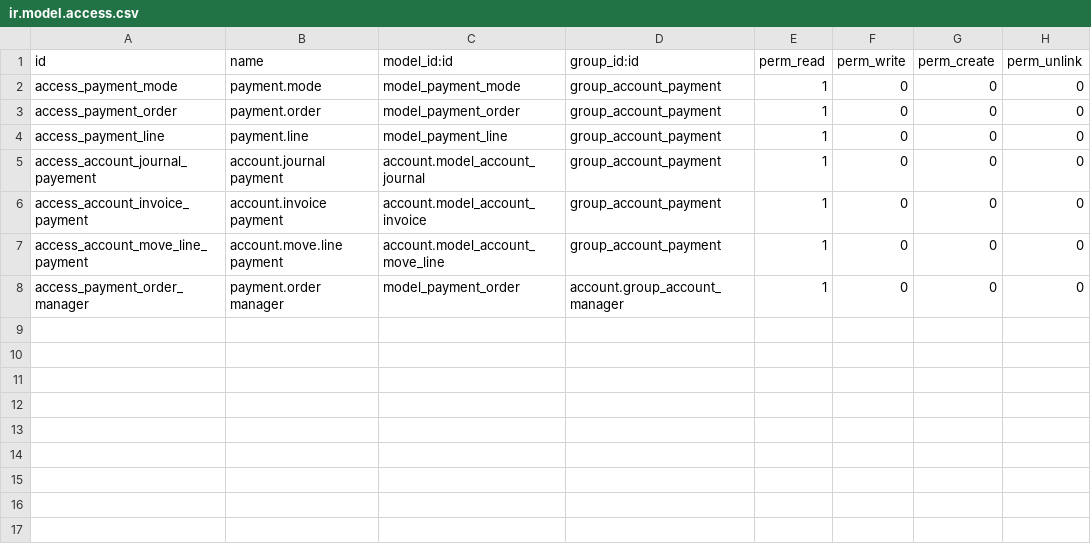
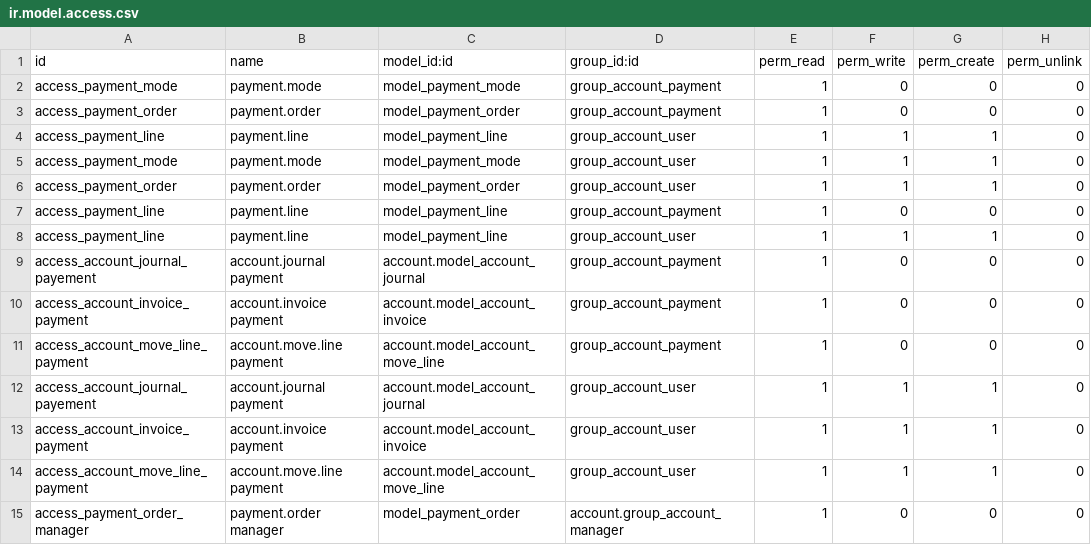
Before and after one commit to spadae22/odoo_8, a CSV file: addons/account_payment/security/ir.model.access.csv, drawn as a sheet; the diff names each change by its address in the sheet, - before the commit and + after, or states it on an @@ line.

Commit message:
Accountant payment permissions

```diff
--- a/addons/account_payment/security/ir.model.access.csv
+++ b/addons/account_payment/security/ir.model.access.csv
+row 4: access_payment_line | payment.line | model_payment_line | group_account_user | 1 | 1 | 1 | 0
+row 5: access_payment_mode | payment.mode | model_payment_mode | group_account_user | 1 | 1 | 1 | 0
+row 6: access_payment_order | payment.order | model_payment_order | group_account_user | 1 | 1 | 1 | 0
+row 8: access_payment_line | payment.line | model_payment_line | group_account_user | 1 | 1 | 1 | 0
+row 12: access_account_journal_payement | account.journal payment | account.model_account_journal | group_account_user | 1 | 1 | 1 | 0
+row 13: access_account_invoice_payment | account.invoice payment | account.model_account_invoice | group_account_user | 1 | 1 | 1 | 0
+row 14: access_account_move_line_payment | account.move.line payment | account.model_account_move_line | group_account_user | 1 | 1 | 1 | 0
```
